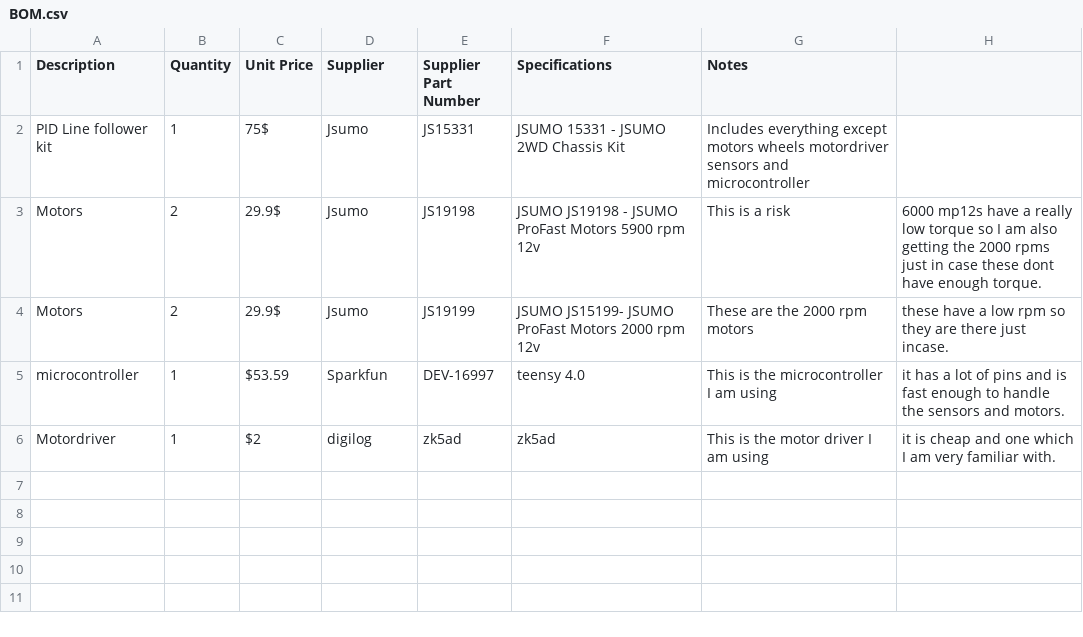
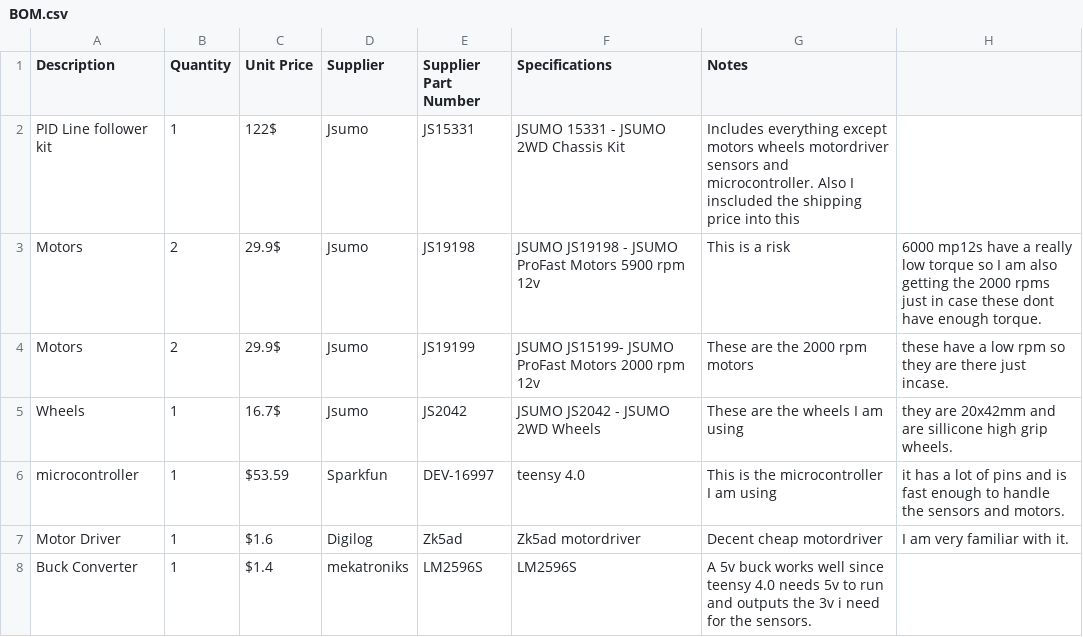
Before and after one commit to Licnex/redemption, a CSV file: BOM.csv, drawn as a sheet.

```diff
--- a/BOM.csv
+++ b/BOM.csv
@@ -1,6 +1,8 @@
 Description,Quantity,Unit Price,Supplier,Supplier Part Number,Specifications,Notes
-PID Line follower kit,1,75$,Jsumo,JS15331,JSUMO 15331 - JSUMO 2WD Chassis Kit,Includes everything except motors wheels motordriver sensors and microcontroller
+PID Line follower kit,1,122$,Jsumo,JS15331,JSUMO 15331 - JSUMO 2WD Chassis Kit,Includes everything except motors wheels motordriver sensors and microcontroller. Also I inscluded the shipping price into this
 Motors,2,29.9$,Jsumo, JS19198,JSUMO JS19198 - JSUMO ProFast Motors 5900 rpm 12v,This is a risk, 6000 mp12s have a really low torque so I am also getting the 2000 rpms just in case these dont have enough torque.
 Motors,2,29.9$,Jsumo, JS19199,JSUMO JS15199- JSUMO ProFast Motors 2000 rpm 12v,These are the 2000 rpm motors, these have a low rpm so they are there just incase.
+Wheels,1,16.7$,Jsumo, JS2042,JSUMO JS2042 - JSUMO 2WD Wheels,These are the wheels I am using, they are 20x42mm and are sillicone high grip wheels.
 microcontroller,1,$53.59,Sparkfun,DEV-16997, teensy 4.0,This is the microcontroller I am using, it has a lot of pins and is fast enough to handle the sensors and motors.
-Motordriver,1,$2,digilog,zk5ad, zk5ad,This is the motor driver I am using, it is cheap and one which I am very familiar with.
+Motor Driver,1,$1.6,Digilog,Zk5ad,Zk5ad motordriver,Decent cheap motordriver, I am very familiar with it.
+Buck Converter,1,$1.4,mekatroniks,LM2596S,LM2596S,A 5v buck works well since teensy 4.0 needs 5v to run and outputs the 3v i need for the sensors.
```
Also changed, not shown: 10 other files.
